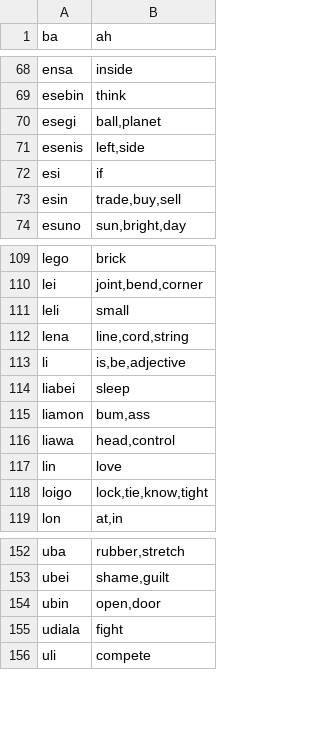
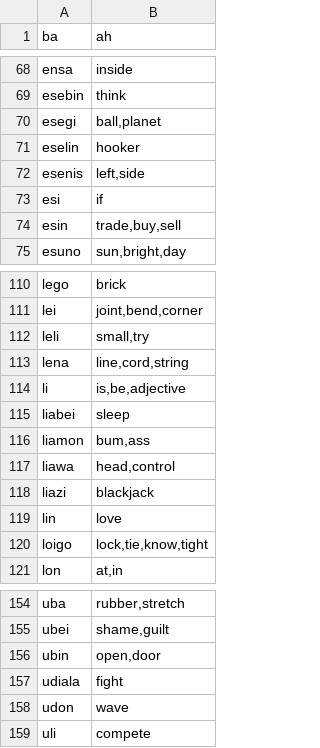
Before and after one commit to storyfeet/dugi_bialan, a CSV file: docs/words.csv, drawn as a sheet; only a part is shown, gaps mark what is left out.

```diff
--- a/docs/words.csv
+++ b/docs/words.csv
@@ -70,2 +70,3 @@ esebin,"think"
 esegi,"ball,planet"
+eselin,"hooker"
 esenis,"left,side"
@@ -110,3 +111,3 @@ lego,"brick"
 lei,"joint,bend,corner"
-leli,"small"
+leli,"small,try"
 lena,"line,cord,string"
@@ -116,2 +117,3 @@ liamon,"bum,ass"
 liawa,"head,control"
+liazi,"blackjack"
 lin,"love"
@@ -155,2 +157,3 @@ ubin,"open,door"
 udiala,"fight"
+udon,"wave"
 uli,"compete"
```
Also changed, not shown: 14 other files.
